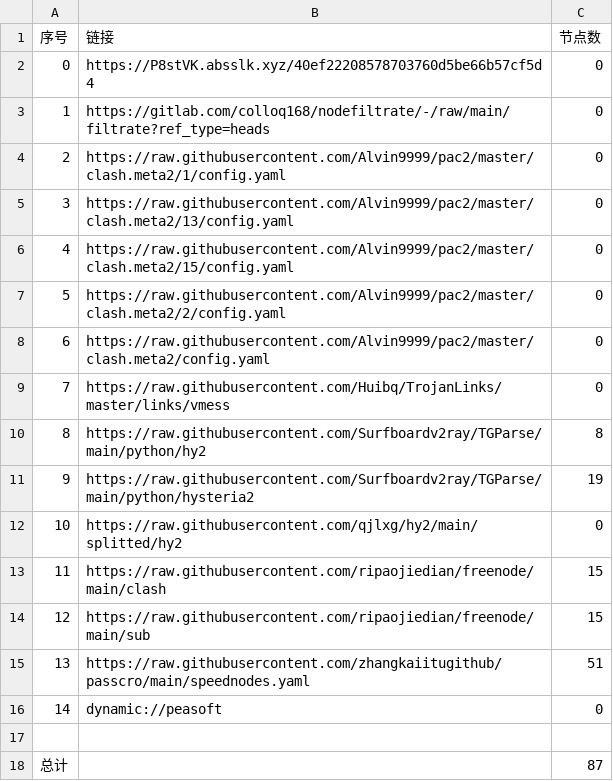
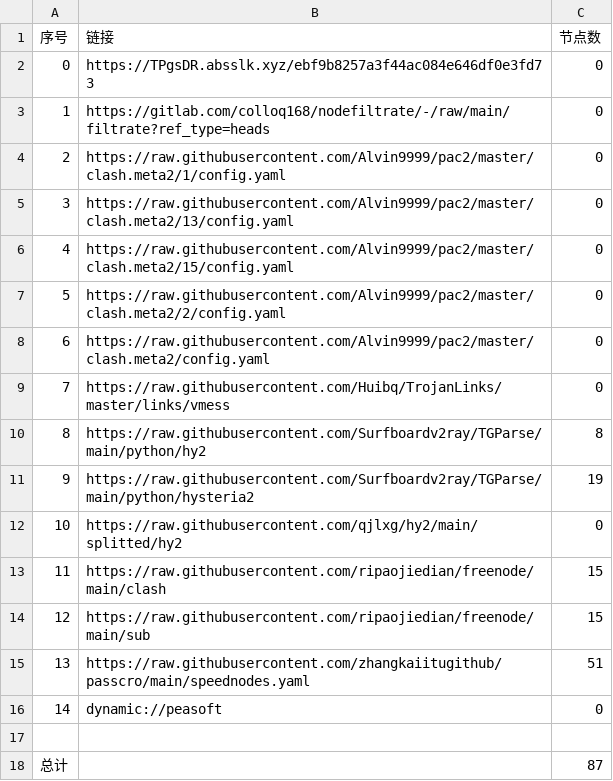
Before and after one commit to shibaobei1/AutoMergePublicNodes--mfjd, a CSV file: list_result.csv, drawn as a sheet.

```diff
--- a/list_result.csv
+++ b/list_result.csv
@@ -1,3 +1,3 @@
 序号,链接,节点数
-0,https://P8stVK.absslk.xyz/40ef22208578703760d5be66b57cf5d4,0
+0,https://TPgsDR.absslk.xyz/ebf9b8257a3f44ac084e646df0e3fd73,0
 1,https://gitlab.com/colloq168/nodefiltrate/-/raw/main/filtrate?ref_type=heads,0
```
Also changed, not shown: 3 other files.
